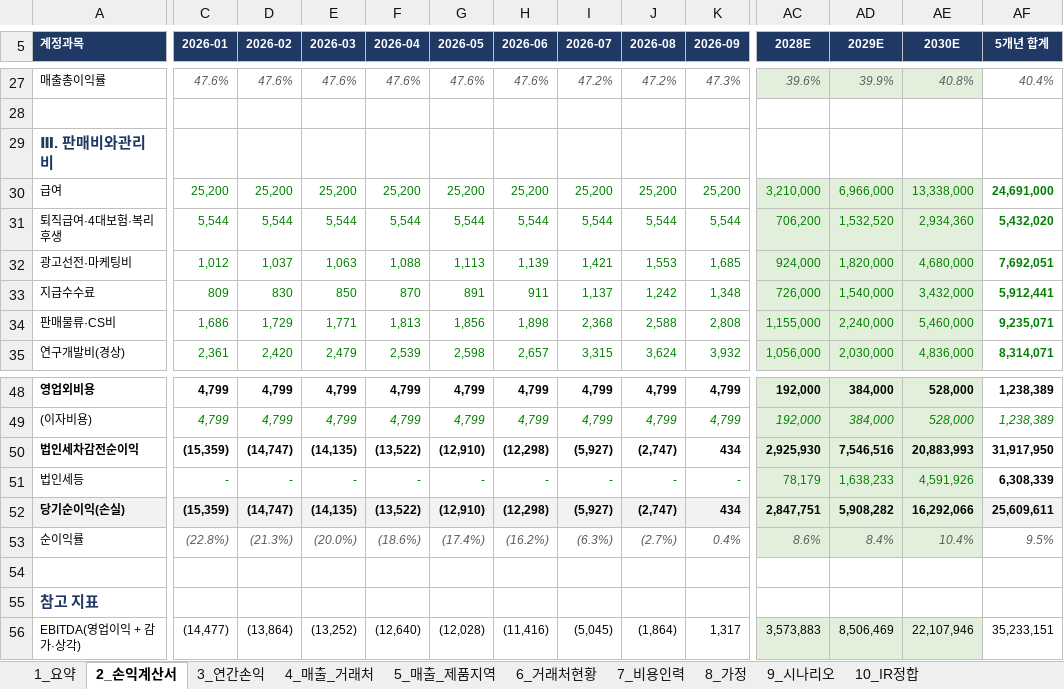
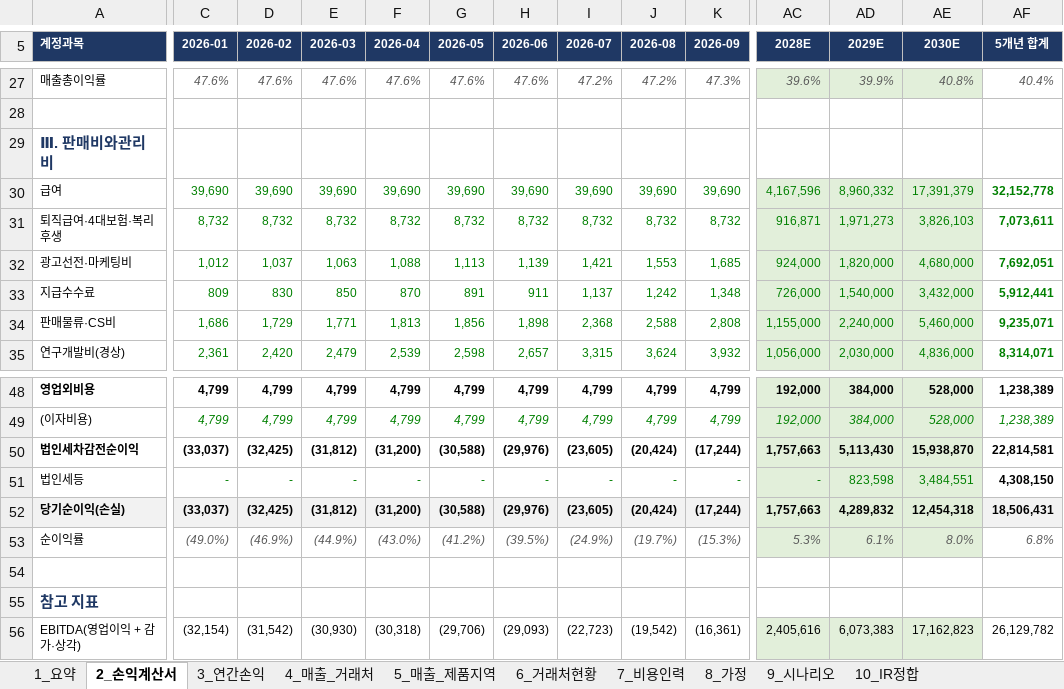
Before and after one commit to tonypark-del/tonyparkmacbookpro, an Excel workbook: 모닛_5개년_사업계획_손익계산서_2026-2030.xlsx, sheet 2_손익계산서, drawn as a sheet; only a part is shown, gaps mark what is left out; values as stored, in another font and other column widths than the file's, no borders; removed rows and columns are numbered as before the commit, all else as after; rows hold the shown columns only; the diff covers the shown part only; the diff names each change by its address in the sheet, - before the commit and + after, or states it on an @@ line.

```diff
--- a/모닛_5개년_사업계획_손익계산서_2026-2030.xlsx (sheet 2_손익계산서)
+++ b/모닛_5개년_사업계획_손익계산서_2026-2030.xlsx (sheet 2_손익계산서)
-row 30: 급여 | 25,200 | 25,200 | 25,200 | 25,200 | 25,200 | 25,200 | 25,200 | 25,200 | 25,200 | 3,210,000 | 6,966,000 | 13,338,000 | 24,691,000
-row 31: 퇴직급여·4대보험·복리후생 | 5,544 | 5,544 | 5,544 | 5,544 | 5,544 | 5,544 | 5,544 | 5,544 | 5,544 | 706,200 | 1,532,520 | 2,934,360 | 5,432,020
+row 30: 급여 | 39,690 | 39,690 | 39,690 | 39,690 | 39,690 | 39,690 | 39,690 | 39,690 | 39,690 | 4,167,596 | 8,960,332 | 17,391,379 | 32,152,778
+row 31: 퇴직급여·4대보험·복리후생 | 8,732 | 8,732 | 8,732 | 8,732 | 8,732 | 8,732 | 8,732 | 8,732 | 8,732 | 916,871 | 1,971,273 | 3,826,103 | 7,073,611
-row 50: 법인세차감전순이익 | (15,359) | (14,747) | (14,135) | (13,522) | (12,910) | (12,298) | (5,927) | (2,747) | 434 | 2,925,930 | 7,546,516 | 20,883,993 | 31,917,950
+row 50: 법인세차감전순이익 | (33,037) | (32,425) | (31,812) | (31,200) | (30,588) | (29,976) | (23,605) | (20,424) | (17,244) | 1,757,663 | 5,113,430 | 15,938,870 | 22,814,581
-AC51 (2028E): 78,179
+AC51 (2028E): -
-AD51 (2029E): 1,638,233
+AD51 (2029E): 823,598
-AE51 (2030E): 4,591,926
+AE51 (2030E): 3,484,551
-AF51 (5개년 합계): 6,308,339
+AF51 (5개년 합계): 4,308,150
-row 52: 당기순이익(손실) | (15,359) | (14,747) | (14,135) | (13,522) | (12,910) | (12,298) | (5,927) | (2,747) | 434 | 2,847,751 | 5,908,282 | 16,292,066 | 25,609,611
+row 52: 당기순이익(손실) | (33,037) | (32,425) | (31,812) | (31,200) | (30,588) | (29,976) | (23,605) | (20,424) | (17,244) | 1,757,663 | 4,289,832 | 12,454,318 | 18,506,431
-C53 (2026-01): (22.8%)
+C53 (2026-01): (49.0%)
-D53 (2026-02): (21.3%)
+D53 (2026-02): (46.9%)
-E53 (2026-03): (20.0%)
+E53 (2026-03): (44.9%)
-F53 (2026-04): (18.6%)
+F53 (2026-04): (43.0%)
-G53 (2026-05): (17.4%)
+G53 (2026-05): (41.2%)
-H53 (2026-06): (16.2%)
+H53 (2026-06): (39.5%)
-I53 (2026-07): (6.3%)
+I53 (2026-07): (24.9%)
-J53 (2026-08): (2.7%)
+J53 (2026-08): (19.7%)
-K53 (2026-09): 0.4%
+K53 (2026-09): (15.3%)
-AC53 (2028E): 8.6%
+AC53 (2028E): 5.3%
-AD53 (2029E): 8.4%
+AD53 (2029E): 6.1%
-AE53 (2030E): 10.4%
+AE53 (2030E): 8.0%
-AF53 (5개년 합계): 9.5%
+AF53 (5개년 합계): 6.8%
-row 56: EBITDA(영업이익 + 감가·상각) | (14,477) | (13,864) | (13,252) | (12,640) | (12,028) | (11,416) | (5,045) | (1,864) | 1,317 | 3,573,883 | 8,506,469 | 22,107,946 | 35,233,151
+row 56: EBITDA(영업이익 + 감가·상각) | (32,154) | (31,542) | (30,930) | (30,318) | (29,706) | (29,093) | (22,723) | (19,542) | (16,361) | 2,405,616 | 6,073,383 | 17,162,823 | 26,129,782
```
Also changed, not shown: 2 added rows, 2 removed rows and 77 edited cells elsewhere in this sheet, sheet 7_비용인력, sheet 9_시나리오, sheet 3_연간손익, sheet 1_요약, sheet 8_가정, formulas that keep their value.
